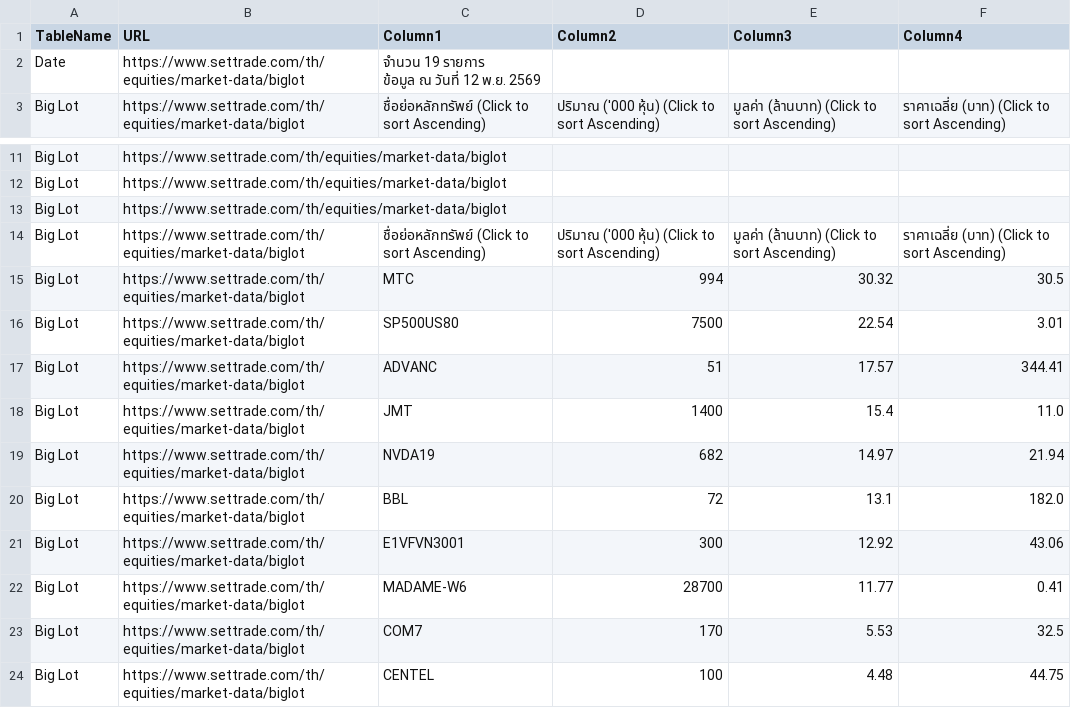
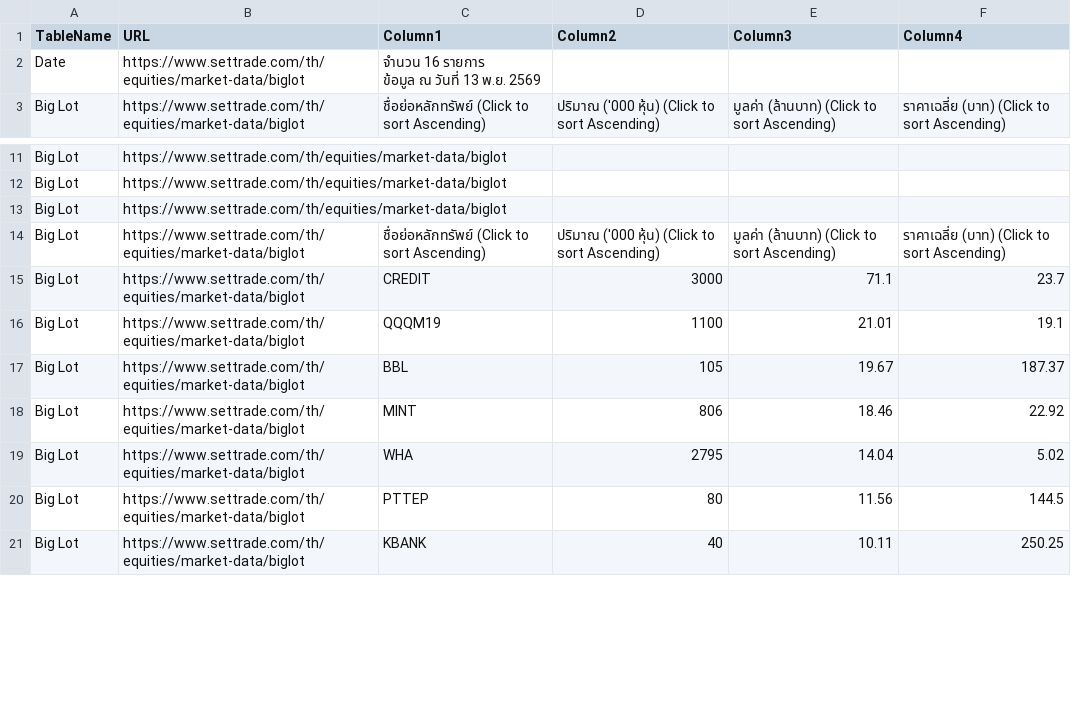
Before and after one commit to ake9522/biglot, a CSV file: data_biglot/biglot_market_data.csv, drawn as a sheet; only a part is shown, gaps mark what is left out; the diff covers the shown part only.

```diff
--- a/data_biglot/biglot_market_data.csv
+++ b/data_biglot/biglot_market_data.csv
@@ -1,4 +1,4 @@
 TableName,URL,Column1,Column2,Column3,Column4
-Date,https://www.settrade.com/th/equities/market-data/biglot,"จำนวน 19 รายการ
-         ข้อมูล ณ วันที่ 12 พ.ย. 2569",,,
+Date,https://www.settrade.com/th/equities/market-data/biglot,"จำนวน 16 รายการ
+         ข้อมูล ณ วันที่ 13 พ.ย. 2569",,,
 Big Lot,https://www.settrade.com/th/equities/market-data/biglot,ชื่อย่อหลักทรัพย์  (Click to sort Ascending),ปริมาณ ('000 หุ้น)  (Click to sort Ascending),มูลค่า (ล้านบาท)  (Click to sort Ascending),ราคาเฉลี่ย (บาท)  (Click to sort Ascending)
@@ -15,11 +15,8 @@ Big Lot,https://www.settrade.com/th/equities/market-data/biglot,,,,
 Big Lot,https://www.settrade.com/th/equities/market-data/biglot,ชื่อย่อหลักทรัพย์  (Click to sort Ascending),ปริมาณ ('000 หุ้น)  (Click to sort Ascending),มูลค่า (ล้านบาท)  (Click to sort Ascending),ราคาเฉลี่ย (บาท)  (Click to sort Ascending)
-Big Lot,https://www.settrade.com/th/equities/market-data/biglot,MTC,994,30.32,30.5
-Big Lot,https://www.settrade.com/th/equities/market-data/biglot,SP500US80,7500,22.54,3.01
-Big Lot,https://www.settrade.com/th/equities/market-data/biglot,ADVANC,51,17.57,344.41
-Big Lot,https://www.settrade.com/th/equities/market-data/biglot,JMT,1400,15.4,11.0
-Big Lot,https://www.settrade.com/th/equities/market-data/biglot,NVDA19,682,14.97,21.94
-Big Lot,https://www.settrade.com/th/equities/market-data/biglot,BBL,72,13.1,182.0
-Big Lot,https://www.settrade.com/th/equities/market-data/biglot,E1VFVN3001,300,12.92,43.06
-Big Lot,https://www.settrade.com/th/equities/market-data/biglot,MADAME-W6,28700,11.77,0.41
-Big Lot,https://www.settrade.com/th/equities/market-data/biglot,COM7,170,5.53,32.5
-Big Lot,https://www.settrade.com/th/equities/market-data/biglot,CENTEL,100,4.48,44.75
+Big Lot,https://www.settrade.com/th/equities/market-data/biglot,CREDIT,3000,71.1,23.7
+Big Lot,https://www.settrade.com/th/equities/market-data/biglot,QQQM19,1100,21.01,19.1
+Big Lot,https://www.settrade.com/th/equities/market-data/biglot,BBL,105,19.67,187.37
+Big Lot,https://www.settrade.com/th/equities/market-data/biglot,MINT,806,18.46,22.92
+Big Lot,https://www.settrade.com/th/equities/market-data/biglot,WHA,2795,14.04,5.02
+Big Lot,https://www.settrade.com/th/equities/market-data/biglot,PTTEP,80,11.56,144.5
+Big Lot,https://www.settrade.com/th/equities/market-data/biglot,KBANK,40,10.11,250.25
```
Also changed, not shown: 33 edited cells elsewhere in this file.
